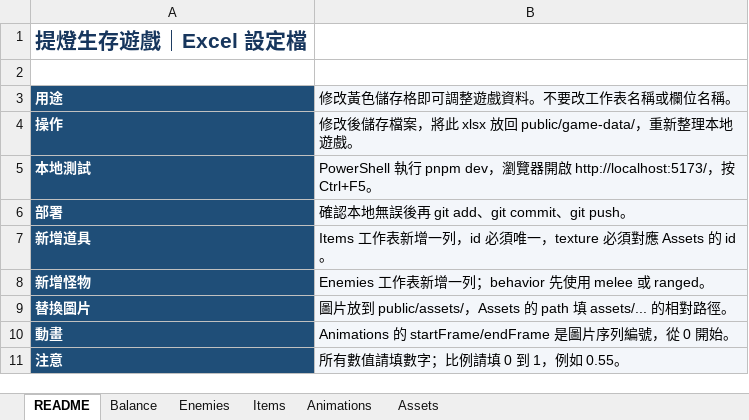
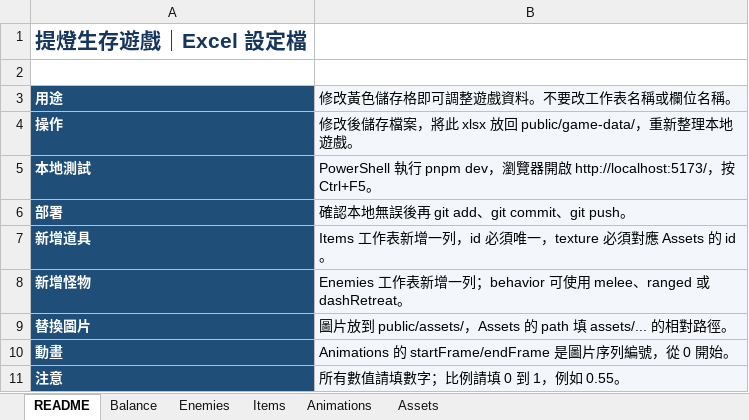
Before and after one commit to henrysun-code/Lantern-Survival-Game, an Excel workbook: public/game-data/Lantern-Survival-Game-Config.xlsx, sheet README, drawn as a sheet; values as stored, in another font and other column widths than the file's, no borders; the diff names each change by its address in the sheet, - before the commit and + after, or states it on an @@ line.

```diff
--- a/public/game-data/Lantern-Survival-Game-Config.xlsx (sheet README)
+++ b/public/game-data/Lantern-Survival-Game-Config.xlsx (sheet README)
-B8 (修改黃色儲存格即可調整遊戲資料。不要改工作表名稱或欄位名稱。): …一列；behavior 先使用 melee 或 ranged。
+B8 (修改黃色儲存格即可調整遊戲資料。不要改工作表名稱或欄位名稱。): …一列；behavior 可使用 melee、ranged 或 dashRetreat。
```
Also changed, not shown: sheet Balance, sheet Enemies, sheet Animations, sheet Assets, 33 other files.
